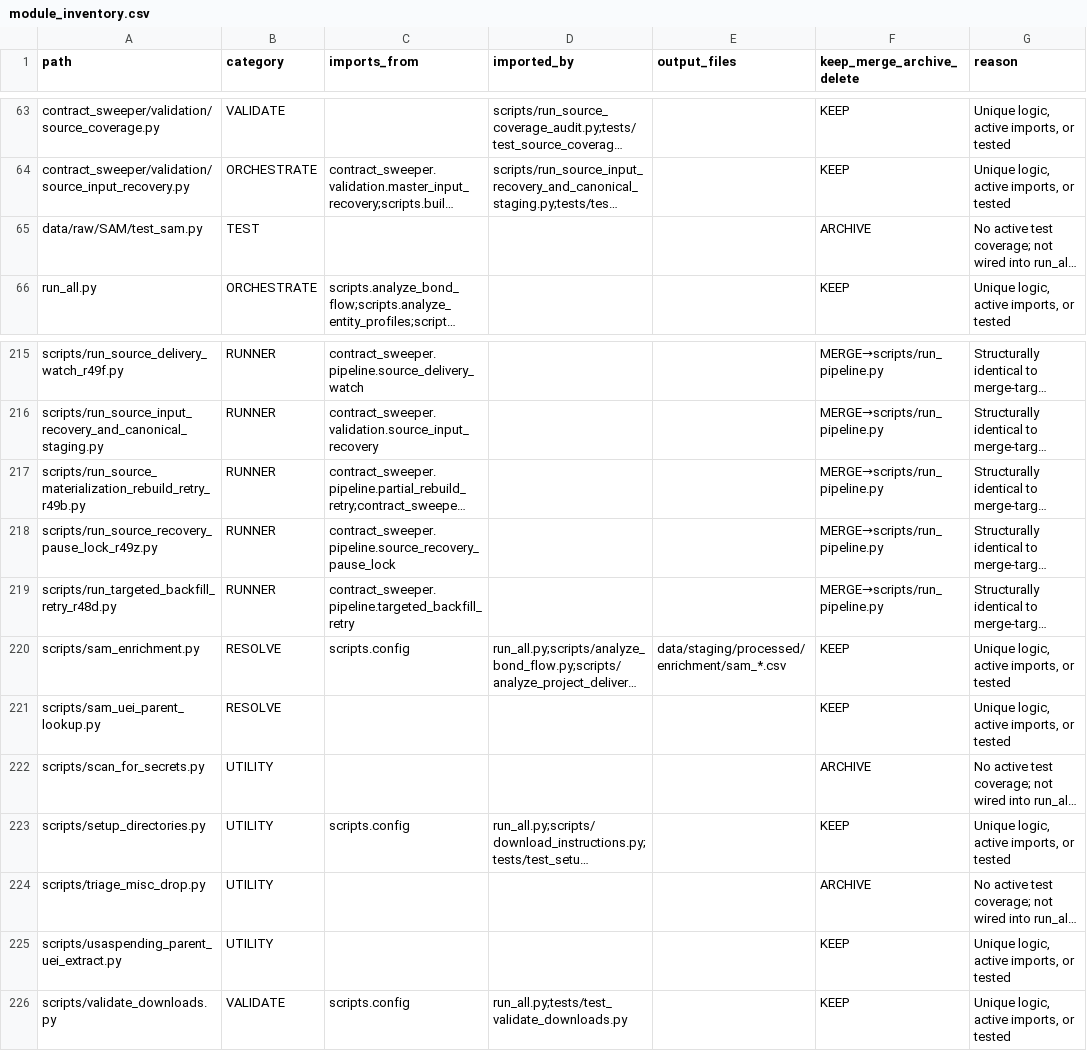
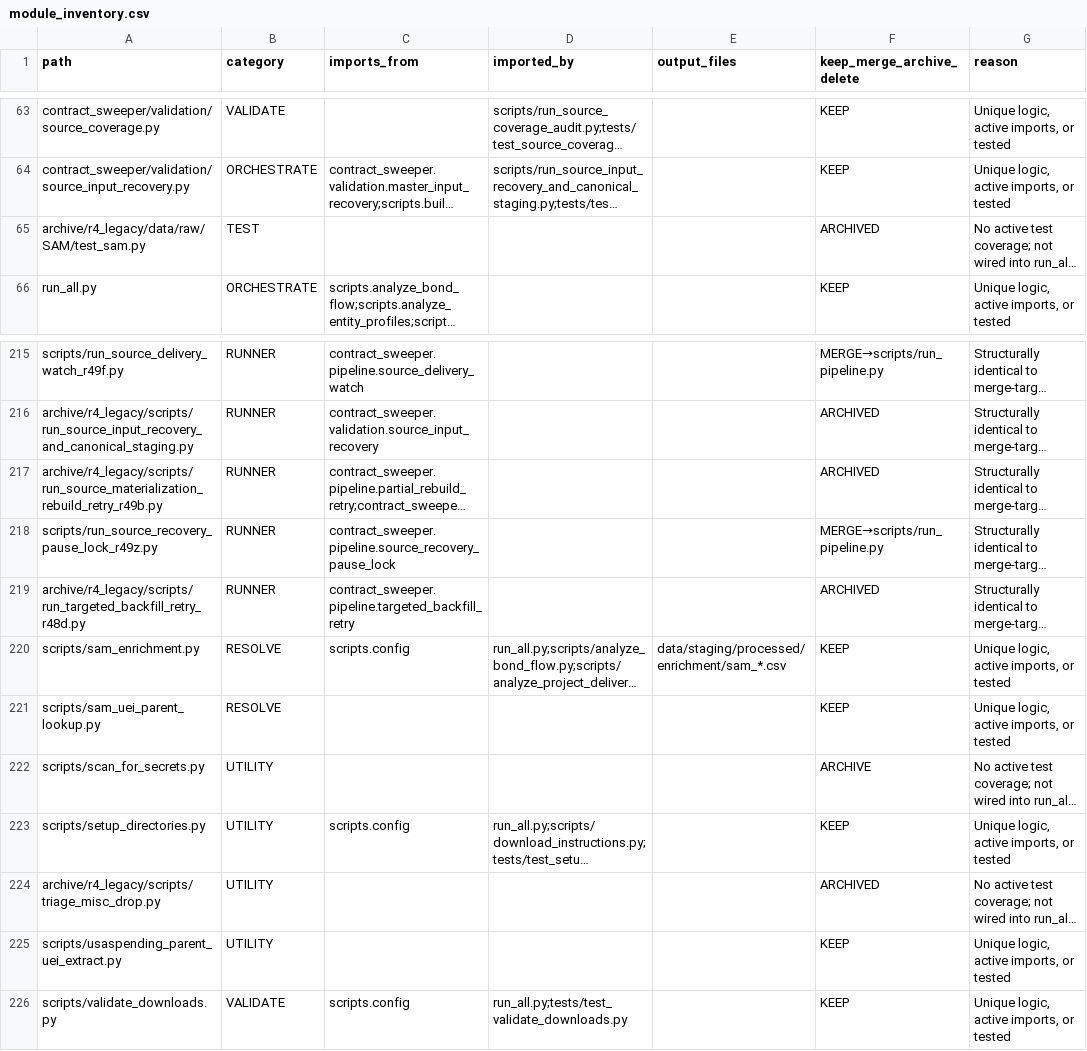
Before and after one commit to jotaele44/moneysweep-pr, a CSV file: reports/module_inventory.csv, drawn as a sheet; only a part is shown, gaps mark what is left out; long unchanged cells end in …; the diff covers the shown part only; the diff names each change by its address in the sheet, - before the commit and + after, or states it on an @@ line.

```diff
--- a/reports/module_inventory.csv
+++ b/reports/module_inventory.csv
-A65 (path): data/raw/SAM/test_sam.py
+A65 (path): archive/r4_legacy/data/raw/SAM/test_sam.py
-F65 (keep_merge_archive_delete): ARCHIVE
+F65 (keep_merge_archive_delete): ARCHIVED
-A216 (path): scripts/run_source_input_recovery_and_canonical_staging.py
+A216 (path): archive/r4_legacy/scripts/run_source_input_recovery_and_canonical_staging.py
-F216:F217 (keep_merge_archive_delete): MERGE→scripts/run_pipeline.py
+F216:F217 (keep_merge_archive_delete): ARCHIVED
-A217 (path): scripts/run_source_materialization_rebuild_retry_r49b.py
+A217 (path): archive/r4_legacy/scripts/run_source_materialization_rebuild_retry_r49b.py
-A219 (path): scripts/run_targeted_backfill_retry_r48d.py
+A219 (path): archive/r4_legacy/scripts/run_targeted_backfill_retry_r48d.py
-F219 (keep_merge_archive_delete): MERGE→scripts/run_pipeline.py
+F219 (keep_merge_archive_delete): ARCHIVED
-A224 (path): scripts/triage_misc_drop.py
+A224 (path): archive/r4_legacy/scripts/triage_misc_drop.py
-F224 (keep_merge_archive_delete): ARCHIVE
+F224 (keep_merge_archive_delete): ARCHIVED
```
Also changed, not shown: 42 edited cells elsewhere in this file, 27 other files.
